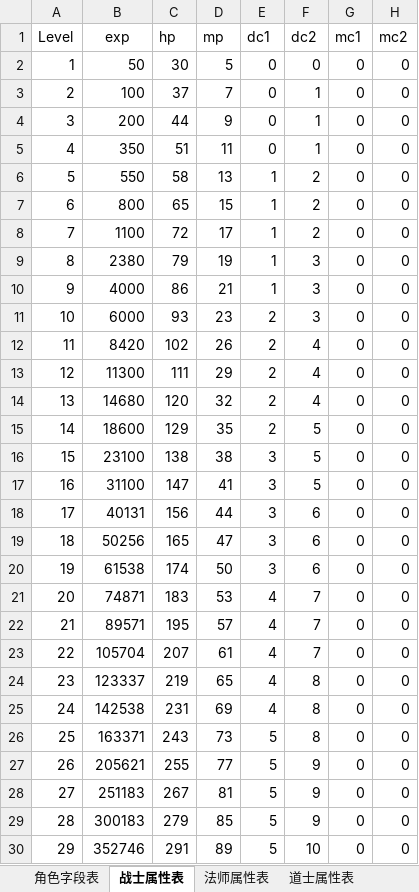
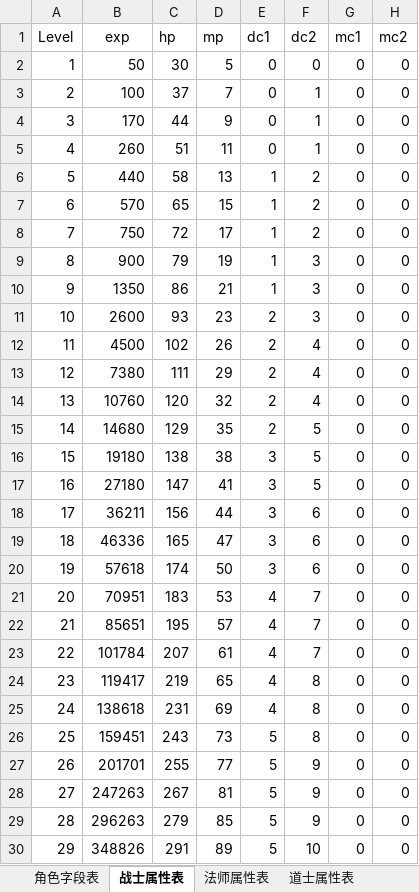
Before and after one commit to simon0xia/mirror, an Excel workbook: documents/人物属性表.xlsx, sheet 战士属性表, drawn as a sheet; only a part is shown; values as stored, in another font and other column widths than the file's, no borders; the diff covers the shown part only; the diff names each change by its address in the sheet, - before the commit and + after, or states it on an @@ line.

```diff
--- a/documents/人物属性表.xlsx (sheet 战士属性表)
+++ b/documents/人物属性表.xlsx (sheet 战士属性表)
-B4 (exp): 200
+B4 (exp): 170
-B5 (exp): 350
+B5 (exp): 260
-B6 (exp): 550
+B6 (exp): 440
-B7 (exp): 800
+B7 (exp): 570
-B8 (exp): 1100
+B8 (exp): 750
-B9 (exp): 2380
+B9 (exp): 900
-B10 (exp): 4000
+B10 (exp): 1350
-B11 (exp): 6000
+B11 (exp): 2600
-B12 (exp): 8420
+B12 (exp): 4500
-B13 (exp): 11300
+B13 (exp): 7380
-B14 (exp): 14680
+B14 (exp): 10760
-B15 (exp): 18600
+B15 (exp): 14680
-B16 (exp): 23100
+B16 (exp): 19180
-B17 (exp): 31100
+B17 (exp): 27180
-B18 (exp): 40131
+B18 (exp): 36211
-B19 (exp): 50256
+B19 (exp): 46336
-B20 (exp): 61538
+B20 (exp): 57618
-B21 (exp): 74871
+B21 (exp): 70951
-B22 (exp): 89571
+B22 (exp): 85651
-B23 (exp): 105704
+B23 (exp): 101784
-B24 (exp): 123337
+B24 (exp): 119417
-B25 (exp): 142538
+B25 (exp): 138618
-B26 (exp): 163371
+B26 (exp): 159451
-B27 (exp): 205621
+B27 (exp): 201701
-B28 (exp): 251183
+B28 (exp): 247263
-B29 (exp): 300183
+B29 (exp): 296263
-B30 (exp): 352746
+B30 (exp): 348826
```
Also changed, not shown: 470 edited cells elsewhere in this sheet, sheet 法师属性表, sheet 道士属性表, documents/skill and buff.xlsx, documents/暴率表.xlsx, 1 other file.
